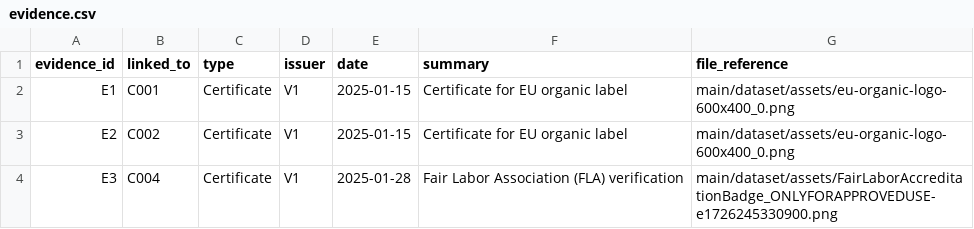
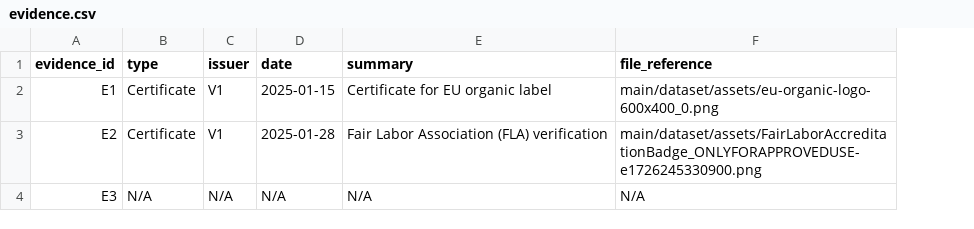
Before and after one commit to rscott34/Innovation-project-4, a CSV file: main/dataset/CSV/evidence.csv, drawn as a sheet; removed rows and columns are numbered as before the commit, all else as after; the diff names each change by its address in the sheet, - before the commit and + after, or states it on an @@ line.

Commit message:
Refactor evidence.csv by removing linked_to column
Removed 'linked_to' column and updated entries.

```diff
--- a/main/dataset/CSV/evidence.csv
+++ b/main/dataset/CSV/evidence.csv
-column B (linked_to), rows 2-4: C001 | C002 | C004
-D3 (date): 2025-01-15
+D3 (date): 2025-01-28
-E3 (summary): Certificate for EU organic label
+E3 (summary): Fair Labor Association (FLA) verification
-F3 (file_reference): main/dataset/assets/eu-organic-logo-600x400_0.png
+F3 (file_reference): main/dataset/assets/FairLaborAccreditationBadge_ONLYFORAPPROVEDUSE-e1726245330900.png
-B4 (type): Certificate
+B4 (type): N/A
-C4 (issuer): V1
+C4 (issuer): N/A
-D4 (date): 2025-01-28
+D4 (date): N/A
-E4 (summary): Fair Labor Association (FLA) verification
+E4 (summary): N/A
-F4 (file_reference): main/dataset/assets/FairLaborAccreditationBadge_ONLYFORAPPROVEDUSE-e1726245330900.png
+F4 (file_reference): N/A
```
